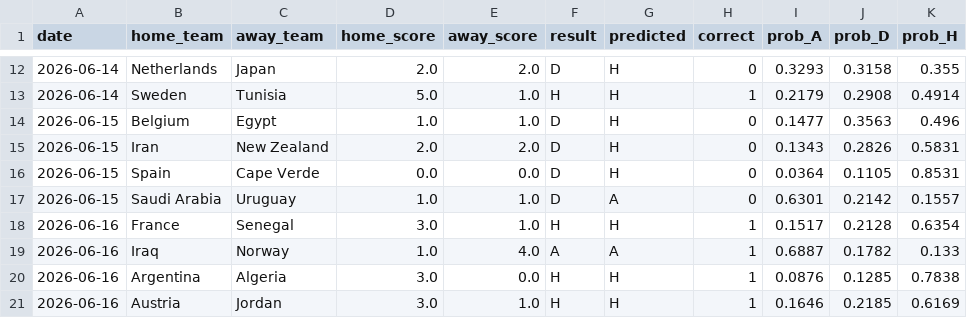
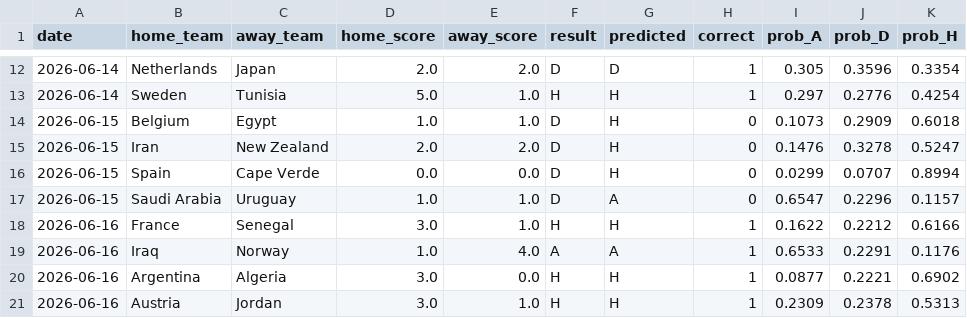
Before and after one commit to vault-studio/Mundial, a CSV file: data/processed/historico_mundial.csv, drawn as a sheet; only a part is shown, gaps mark what is left out; the diff covers the shown part only.

```diff
--- a/data/processed/historico_mundial.csv
+++ b/data/processed/historico_mundial.csv
@@ -12,10 +12,10 @@ date,home_team,away_team,home_score,away_score,result,predicted,correct,prob_A,p
-2026-06-14,Netherlands,Japan,2.0,2.0,D,H,0,0.3293,0.3158,0.355
-2026-06-14,Sweden,Tunisia,5.0,1.0,H,H,1,0.2179,0.2908,0.4914
-2026-06-15,Belgium,Egypt,1.0,1.0,D,H,0,0.1477,0.3563,0.496
-2026-06-15,Iran,New Zealand,2.0,2.0,D,H,0,0.1343,0.2826,0.5831
-2026-06-15,Spain,Cape Verde,0.0,0.0,D,H,0,0.0364,0.1105,0.8531
-2026-06-15,Saudi Arabia,Uruguay,1.0,1.0,D,A,0,0.6301,0.2142,0.1557
-2026-06-16,France,Senegal,3.0,1.0,H,H,1,0.1517,0.2128,0.6354
-2026-06-16,Iraq,Norway,1.0,4.0,A,A,1,0.6887,0.1782,0.133
-2026-06-16,Argentina,Algeria,3.0,0.0,H,H,1,0.0876,0.1285,0.7838
-2026-06-16,Austria,Jordan,3.0,1.0,H,H,1,0.1646,0.2185,0.6169
+2026-06-14,Netherlands,Japan,2.0,2.0,D,D,1,0.305,0.3596,0.3354
+2026-06-14,Sweden,Tunisia,5.0,1.0,H,H,1,0.297,0.2776,0.4254
+2026-06-15,Belgium,Egypt,1.0,1.0,D,H,0,0.1073,0.2909,0.6018
+2026-06-15,Iran,New Zealand,2.0,2.0,D,H,0,0.1476,0.3278,0.5247
+2026-06-15,Spain,Cape Verde,0.0,0.0,D,H,0,0.0299,0.0707,0.8994
+2026-06-15,Saudi Arabia,Uruguay,1.0,1.0,D,A,0,0.6547,0.2296,0.1157
+2026-06-16,France,Senegal,3.0,1.0,H,H,1,0.1622,0.2212,0.6166
+2026-06-16,Iraq,Norway,1.0,4.0,A,A,1,0.6533,0.2291,0.1176
+2026-06-16,Argentina,Algeria,3.0,0.0,H,H,1,0.0877,0.2221,0.6902
+2026-06-16,Austria,Jordan,3.0,1.0,H,H,1,0.2309,0.2378,0.5313
```
Also changed, not shown: 114 edited cells elsewhere in this file, data/processed/predictions.csv, 4 other files.
